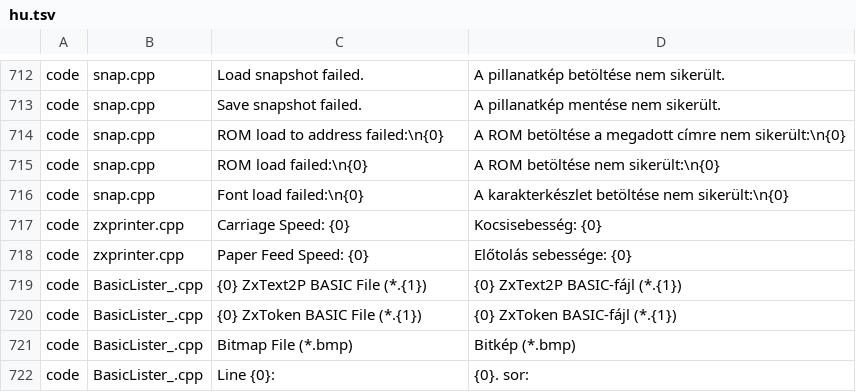
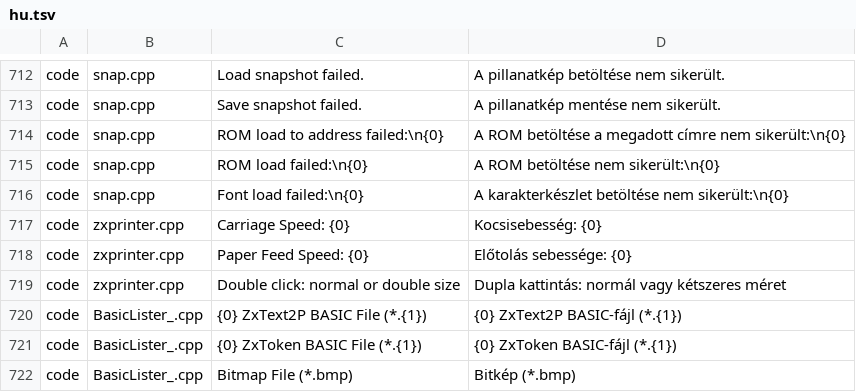
Before and after one commit to Viktor318/EightyOne, a TSV file: Translations/hu.tsv, drawn as a sheet; only a part is shown, gaps mark what is left out; the shorter side is filled out with more unchanged rows; the diff names each change by its address in the sheet, - before the commit and + after, or states it on an @@ line.

```diff
--- a/Translations/hu.tsv
+++ b/Translations/hu.tsv
+row 719: code | zxprinter.cpp | Double click: normal or double size | Dupla kattintás: normál vagy kétszeres méret
```
Also changed, not shown: 5 other files.
